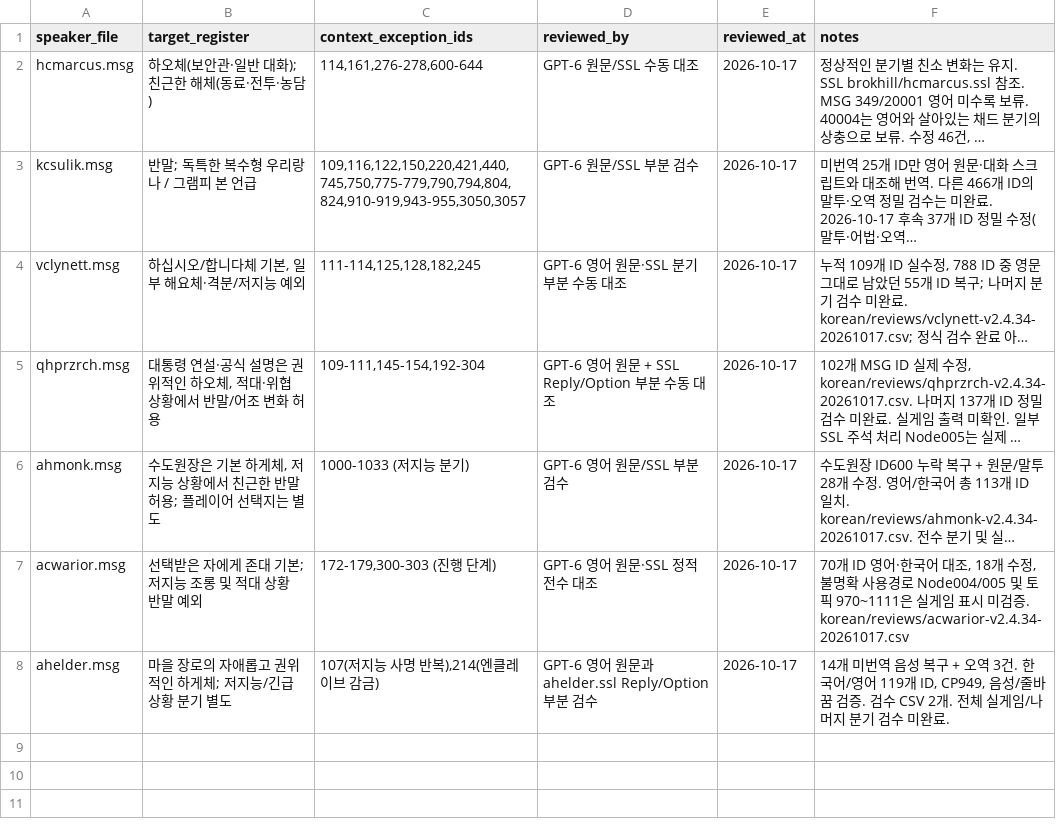
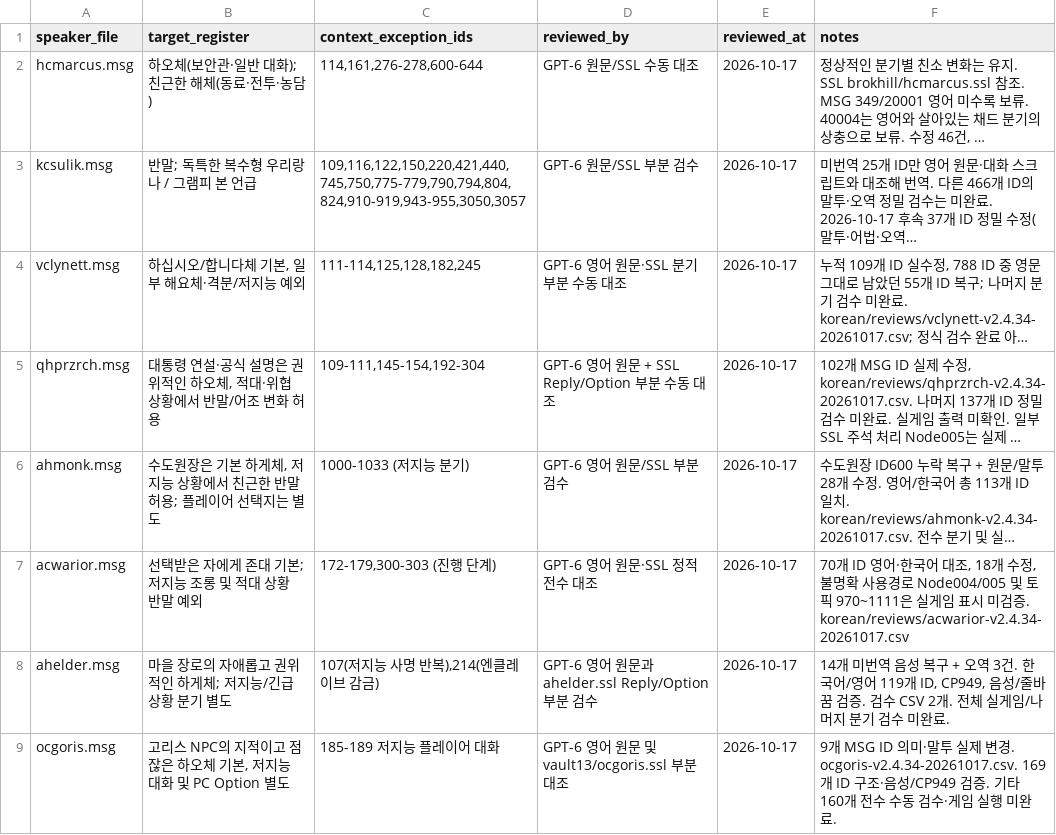
Before and after one commit to munument1/Fallout2-RPU-Korean-Edition, a CSV file: korean/register-decisions.csv, drawn as a sheet; long unchanged cells end in ….

Commit message:
Review Goris speech and correct nine dialogue translations

```diff
--- a/korean/register-decisions.csv
+++ b/korean/register-decisions.csv
@@ -8 +8,2 @@ acwarior.msg,선택받은 자에게 존대 기본; 저지능 조롱 및 적대
 ahelder.msg,마을 장로의 자애롭고 권위적인 하게체; 저지능/긴급 상황 분기 별도,"107(저지능 사명 반복),214(엔클레이브 감금)",GPT-6 영어 원문과 ahelder.ssl Reply/Option 부분 검수,2026-10-17,"14개 미번역 음성 복구 + 오역 3건. 한국어/영어 119개 ID, CP949, 음성/줄바꿈 검증. 검수 CSV 2개. 전체 실게임/나머지 분기 검수 미완료."
+ocgoris.msg,"고리스 NPC의 지적이고 점잖은 하오체 기본, 저지능 대화 및 PC Option 별도",185-189 저지능 플레이어 대화,GPT-6 영어 원문 및 vault13/ocgoris.ssl 부분 대조,2026-10-17,9개 MSG ID 의미·말투 실제 변경. ocgoris-v2.4.34-20261017.csv. 169개 ID 구조·음성/CP949 검증. 기타 160개 전수 수동 검수·게임 실행 미완료.
```
Also changed, not shown: 4 other files.
